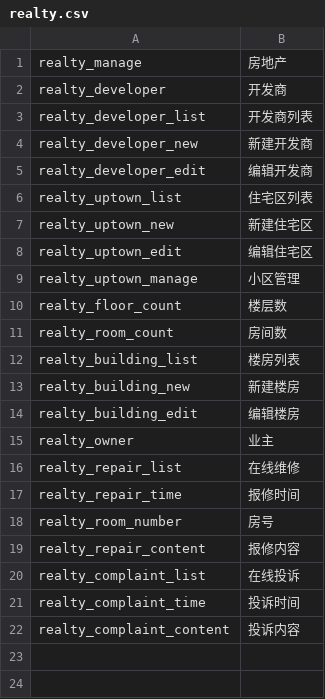
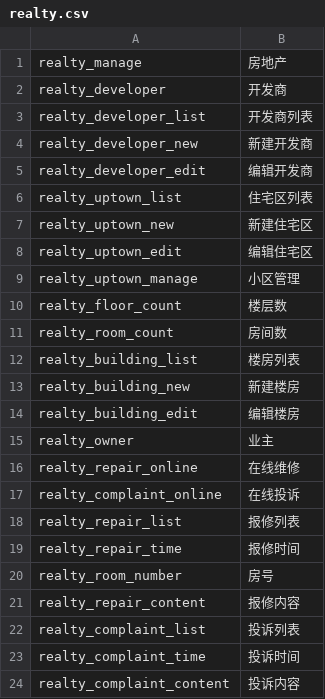
Before and after one commit to ixiangs/ecleague, a CSV file: languages/zh-CN/realty.csv, drawn as a sheet.

```diff
--- a/languages/zh-CN/realty.csv
+++ b/languages/zh-CN/realty.csv
@@ -15,3 +15,5 @@ realty_building_edit,编辑楼房
 realty_owner,业主
-realty_repair_list,在线维修
+realty_repair_online,在线维修
+realty_complaint_online,在线投诉
+realty_repair_list,报修列表
 realty_repair_time,报修时间
@@ -19,3 +21,3 @@ realty_room_number,房号
 realty_repair_content,报修内容
-realty_complaint_list,在线投诉
+realty_complaint_list,投诉列表
 realty_complaint_time,投诉时间
```
Also changed, not shown: languages/zh-CN/content.csv, languages/zh-CN/system.csv, 22 other files.
